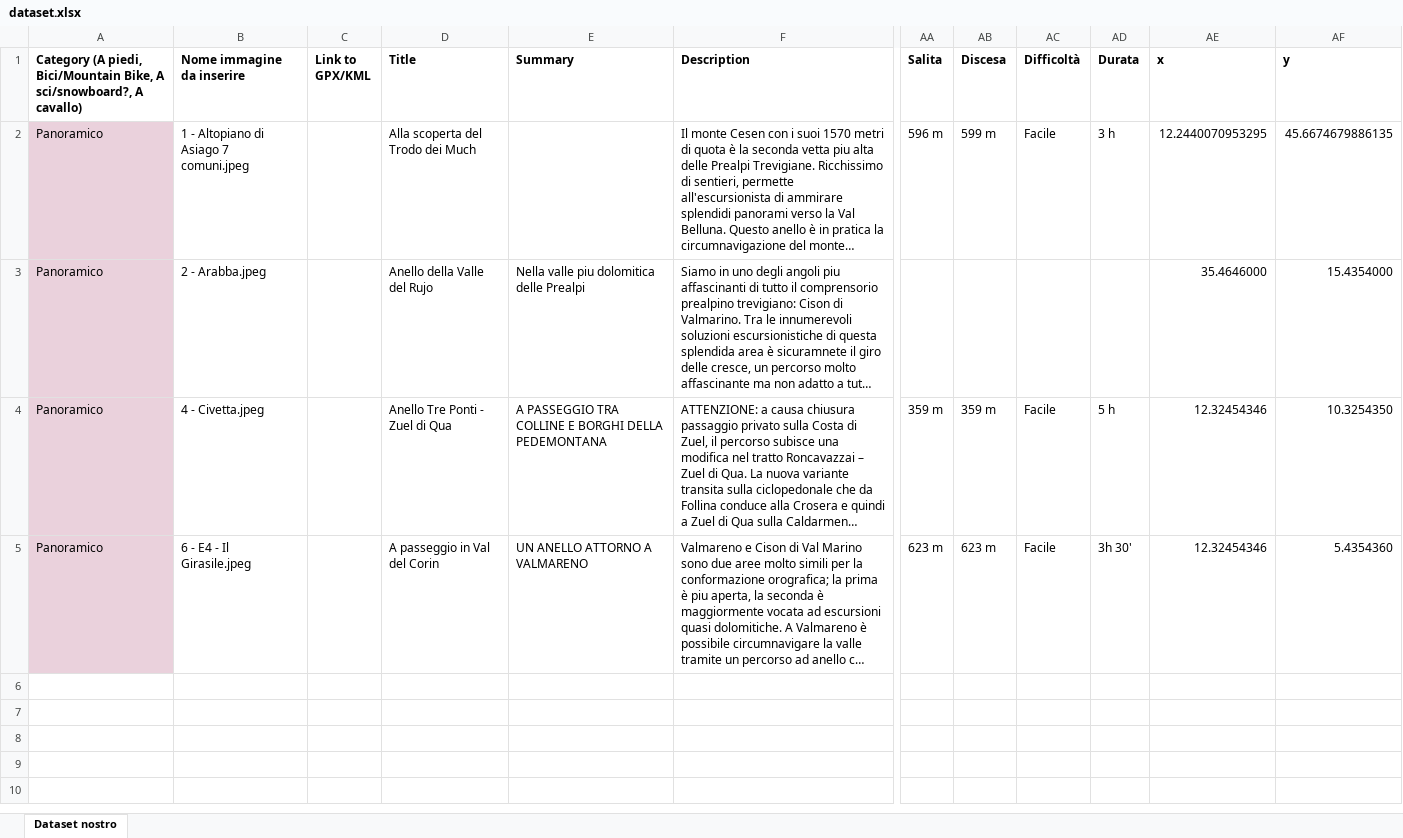
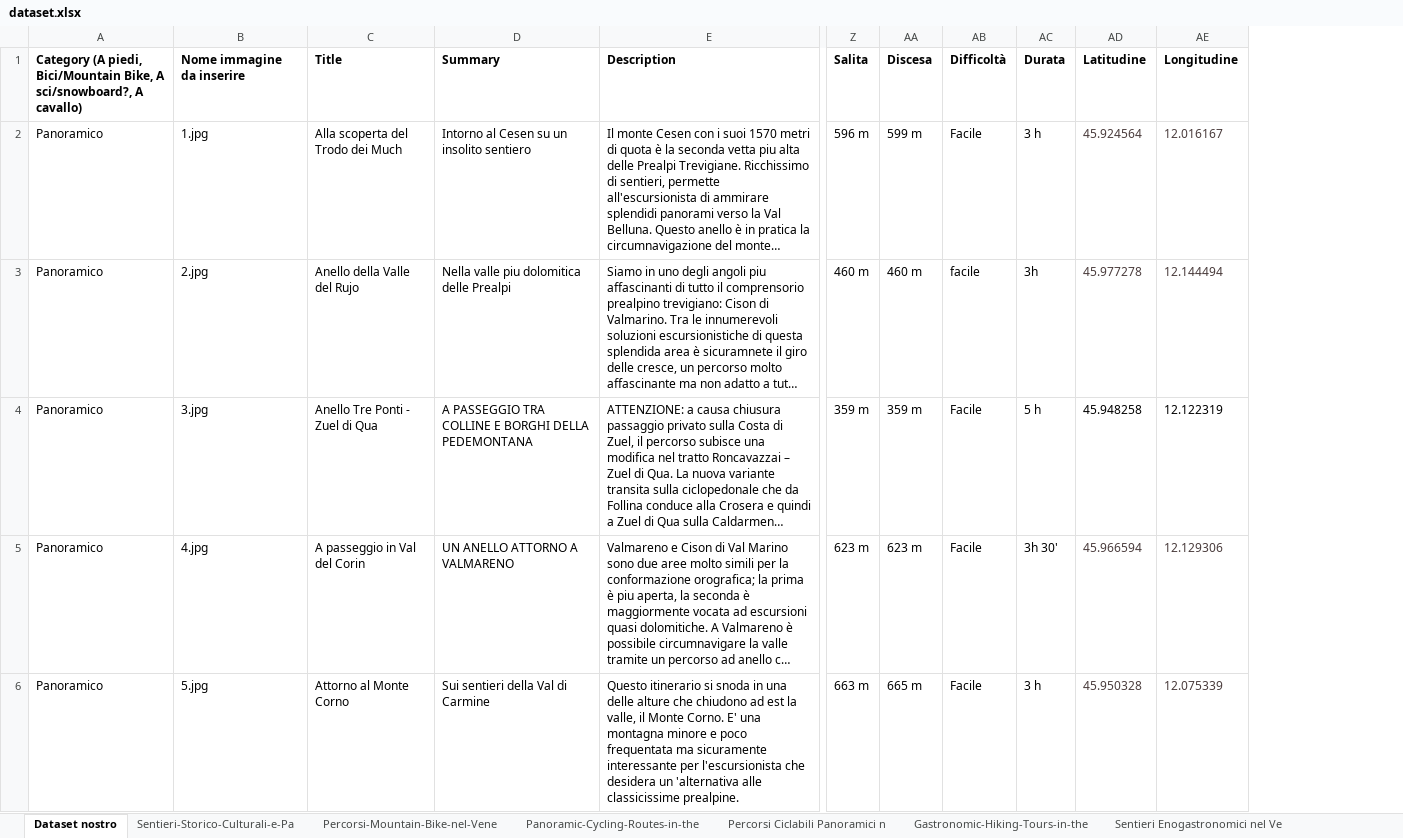
Before and after one commit to mattiaqa/InTour, an Excel workbook: datasets/dataset.xlsx, sheet Dataset nostro, drawn as a sheet; only a part is shown, gaps mark what is left out; long unchanged cells end in …; values as stored, in another font and other column widths than the file's, no borders; charts and pictures not drawn; removed rows and columns are numbered as before the commit, all else as after; rows hold the shown columns only; the diff covers the shown part only; the diff names each change by its address in the sheet, - before the commit and + after, or states it on an @@ line.

Commit message:
added final dataset, bug fix

```diff
--- a/datasets/dataset.xlsx (sheet Dataset nostro)
+++ b/datasets/dataset.xlsx (sheet Dataset nostro)
+sheet tab: Sentieri-Storico-Culturali-e-Pa
+sheet tab: Percorsi-Mountain-Bike-nel-Vene
+sheet tab: Panoramic-Cycling-Routes-in-the
+sheet tab: Percorsi Ciclabili Panoramici n
+sheet tab: Gastronomic-Hiking-Tours-in-the
+sheet tab: Sentieri Enogastronomici nel Ve
-column C (Link to GPX/KML), empty
-column AE (x), rows 2-5: 12.2440070953295 | 35.4646000 | 12.32454346 | 12.32454346
-column AF (y), rows 2-5: 45.6674679886135 | 15.4354000 | 10.3254350 | 5.4354360
+column AD (Latitudine), rows 2-5: 45.924564 | 45.977278 | 45.948258 | 45.966594
+column AE (Longitudine), rows 2-5: 12.016167 | 12.144494 | 12.122319 | 12.129306
-A2:A5 fill: #EAD1DC
+A2:A5 fill: none
-B2 (Nome immagine da inserire): 1 - Altopiano di Asiago 7 comuni.jpeg
+B2 (Nome immagine da inserire): 1.jpg
-D2 (Summary): (empty)
+D2 (Summary): Intorno al Cesen su un insolito sentiero
-B3 (Nome immagine da inserire): 2 - Arabba.jpeg
+B3 (Nome immagine da inserire): 2.jpg
-Z3 (Salita): (empty)
+Z3 (Salita): 460 m
-AA3 (Discesa): (empty)
+AA3 (Discesa): 460 m
-AB3 (Difficoltà): (empty)
+AB3 (Difficoltà): facile
-AC3 (Durata): (empty)
+AC3 (Durata): 3h
-B4 (Nome immagine da inserire): 4 - Civetta.jpeg
+B4 (Nome immagine da inserire): 3.jpg
-B5 (Nome immagine da inserire): 6 - E4 - Il Girasile.jpeg
+B5 (Nome immagine da inserire): 4.jpg
+row 6: Panoramico | 5.jpg | Attorno al Monte Corno | Sui sentieri della Val di Carmine | Questo itinerario si snoda in una delle alture che chiudono ad est la valle, il Monte Corno. E' una montagna minore e poco frequentata ma sicuramente interessante per l'escursionista che desidera un 'alternativa alle classicissime prealpine. | 663 m | 665 m | Facile | 3 h | 45.950328 | 12.075339
```
Also changed, not shown: 61 added rows elsewhere in this sheet, other sheet tabs, charts or pictures, 6 other files.
